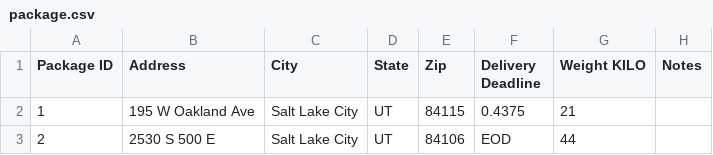
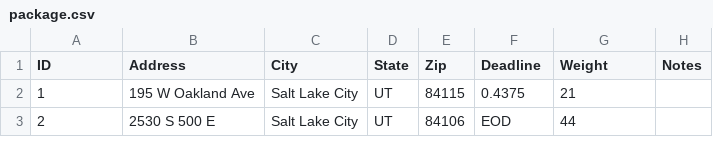
Before and after one commit to ThrowawayFunction/DSA2_Project-main, a CSV file: CSV/package.csv, drawn as a sheet; only a part is shown; the diff names each change by its address in the sheet, - before the commit and + after, or states it on an @@ line.

Commit message:
fix some typos, update CSV formatting

```diff
--- a/CSV/package.csv
+++ b/CSV/package.csv
-A1: Package ID
+A1: ID
-F1: Delivery Deadline
+F1: Deadline
-G1: Weight KILO
+G1: Weight
```
Also changed, not shown: 3 other files.
